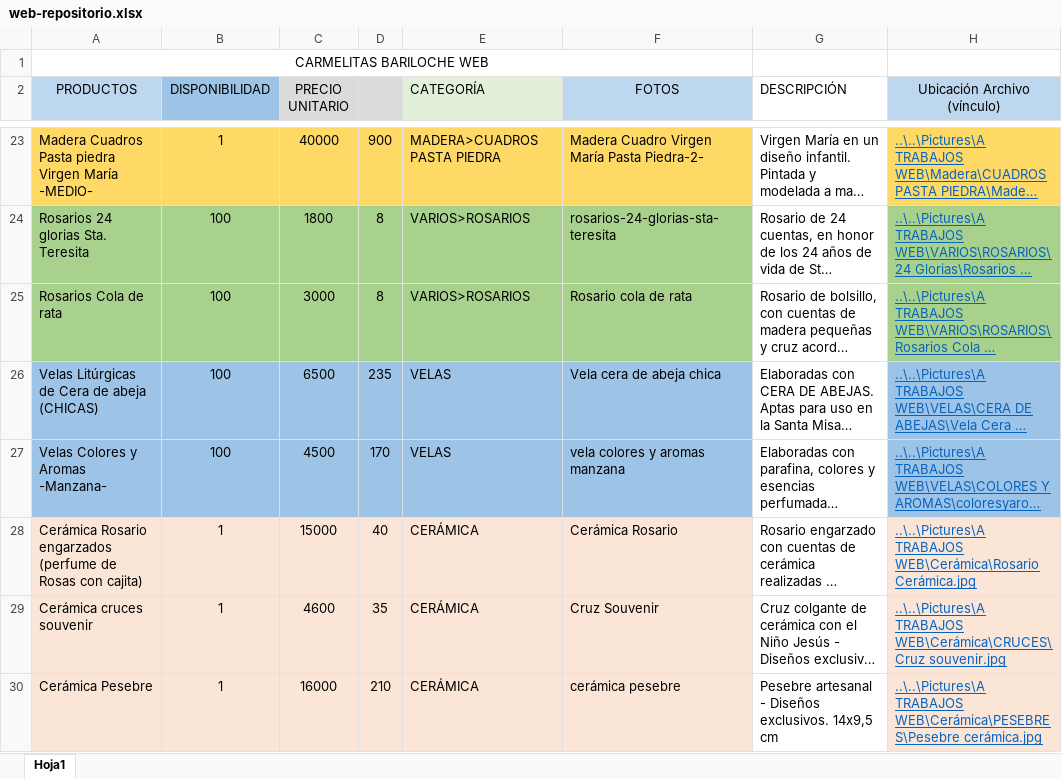
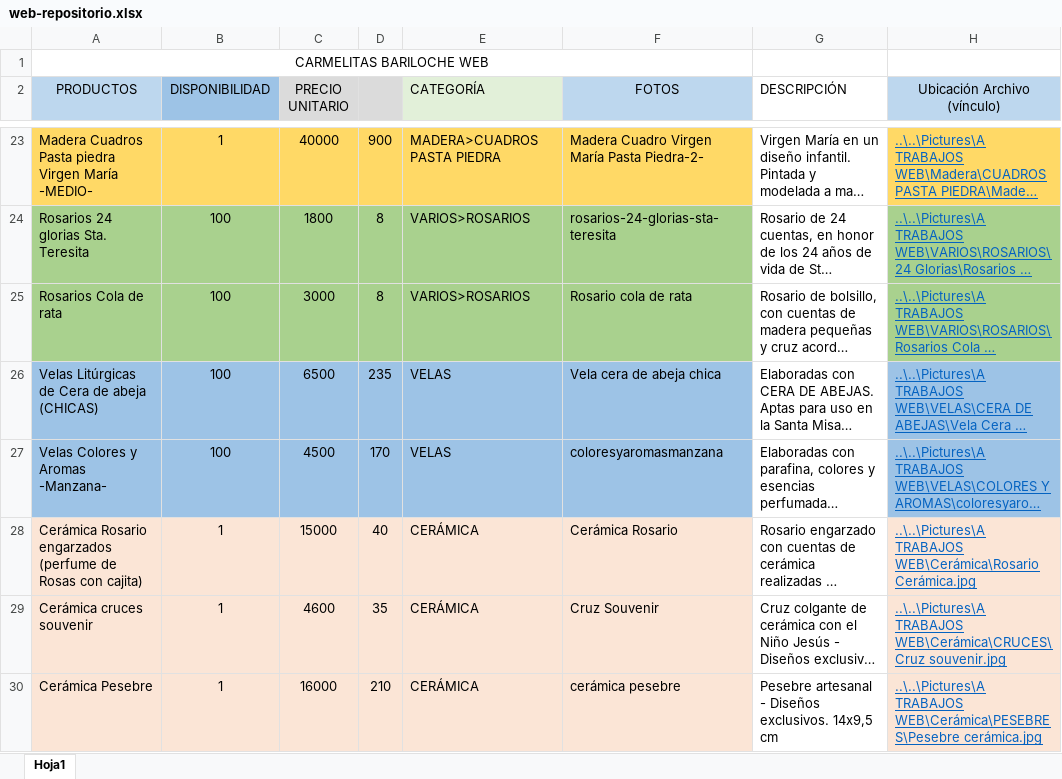
Before and after one commit to carmelitasbariloche/carmelitasbariloche.github.io, an Excel workbook: data/web-repositorio.xlsx, sheet Hoja1, drawn as a sheet; only a part is shown, gaps mark what is left out; long unchanged cells end in …; values as stored, in another font and other column widths than the file's, no borders; the diff names each change by its address in the sheet, - before the commit and + after, or states it on an @@ line.

Commit message:
foto vela
Corregí el nombre para que salga la foto

```diff
--- a/data/web-repositorio.xlsx (sheet Hoja1)
+++ b/data/web-repositorio.xlsx (sheet Hoja1)
-F27 (FOTOS): vela colores y aromas manzana
+F27 (FOTOS): coloresyaromasmanzana
```
